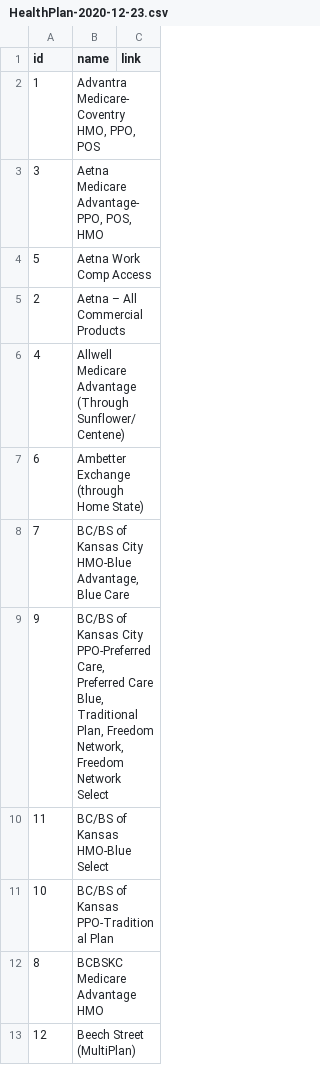
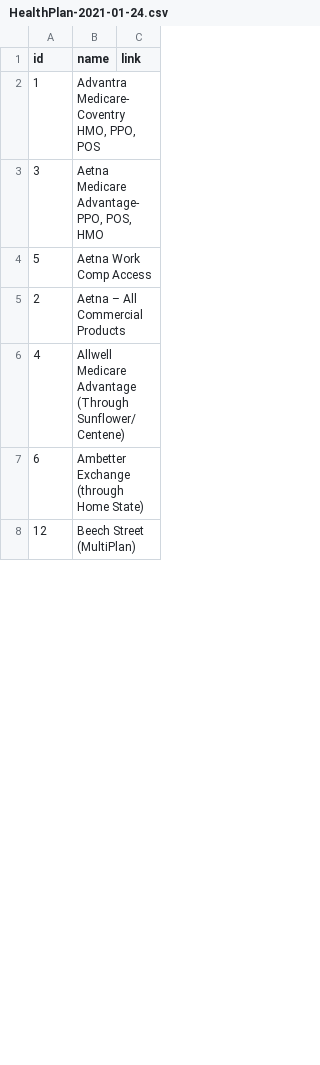
Before and after one commit to bobbyhubbard/nobgyn, a CSV file: data_bu/HealthPlan-2021-01-24.csv (was data_bu/HealthPlan-2020-12-23.csv), drawn as a sheet; only a part is shown; the diff covers the shown part only.

```diff
--- a/data_bu/HealthPlan-2020-12-23.csv
+++ b/data_bu/HealthPlan-2021-01-24.csv
@@ -7,7 +7,2 @@ id,name,link
 6,Ambetter Exchange (through Home State),
-7,"BC/BS of Kansas City HMO-Blue Advantage, Blue Care ",
-9,"BC/BS of Kansas City PPO-Preferred Care, Preferred Care Blue, Traditional Plan, Freedom Network, Freedom Network Select",
-11,BC/BS of Kansas HMO-Blue Select,
-10,BC/BS of Kansas PPO-Traditional Plan ,
-8,BCBSKC Medicare Advantage HMO,
 12,Beech Street (MultiPlan),
```
Also changed, not shown: 6 added rows, 1 removed row and 3 moved rows elsewhere in this file, data_bu/FAQ-2021-01-24.csv, data_bu/School-2021-01-24.csv, 17 other files.
